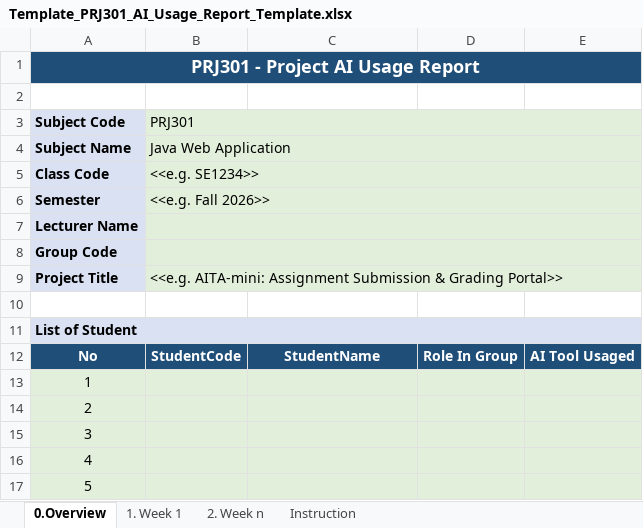
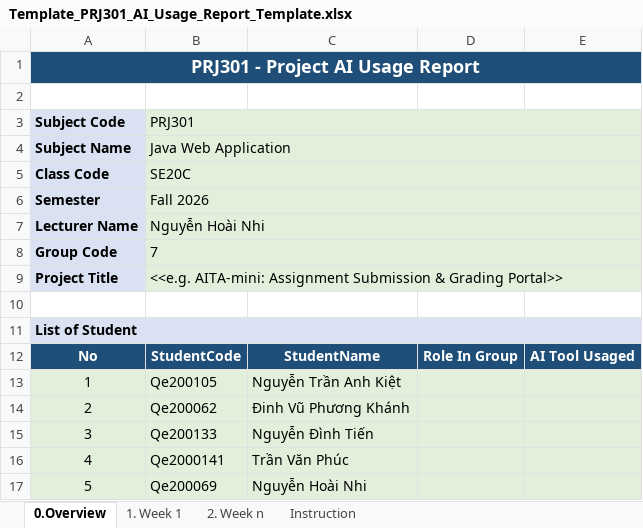
Before and after one commit to Phucstack/aita-plagiarism-detection, an Excel workbook: Template_PRJ301_AI_Usage_Report_Template.xlsx, sheet 0.Overview, drawn as a sheet; values as stored, in another font and other column widths than the file's, no borders; the diff names each change by its address in the sheet, - before the commit and + after, or states it on an @@ line.

Commit message:
Update Template_PRJ301_AI_Usage_Report_Template.xlsx

```diff
--- a/Template_PRJ301_AI_Usage_Report_Template.xlsx (sheet 0.Overview)
+++ b/Template_PRJ301_AI_Usage_Report_Template.xlsx (sheet 0.Overview)
-B5 (PRJ301): <<e.g. SE1234>>
+B5 (PRJ301): SE20C
-B6 (PRJ301): <<e.g. Fall 2026>>
+B6 (PRJ301): Fall 2026
-B7 (PRJ301): (empty)
+B7 (PRJ301): Nguyễn Hoài Nhi
-B8 (PRJ301): (empty)
+B8 (PRJ301): 7
-B13 (PRJ301): (empty)
+B13 (PRJ301): Qe200105
-C13: (empty)
+C13: Nguyễn Trần Anh Kiệt
-B14 (PRJ301): (empty)
+B14 (PRJ301): Qe200062
-C14: (empty)
+C14: Đinh Vũ Phương Khánh
-B15 (PRJ301): (empty)
+B15 (PRJ301): Qe200133
-C15: (empty)
+C15: Nguyễn Đình Tiến
-B16 (PRJ301): (empty)
+B16 (PRJ301): Qe2000141
-C16: (empty)
+C16: Trần Văn Phúc
-B17 (PRJ301): (empty)
+B17 (PRJ301): Qe200069
-C17: (empty)
+C17: Nguyễn Hoài Nhi
```
